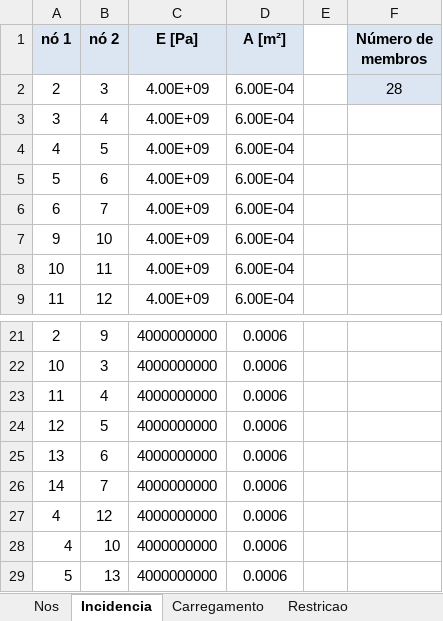
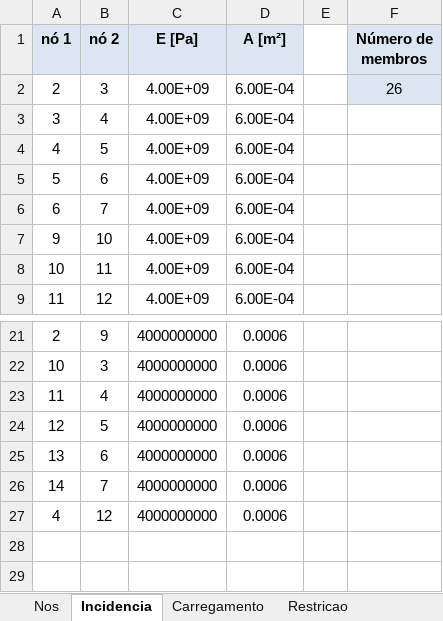
Before and after one commit to decorocco/APS4_MecSol, an Excel workbook: entrada1.xlsx, sheet Incidencia, drawn as a sheet; only a part is shown, gaps mark what is left out; values as stored, in another font and other column widths than the file's, no borders; the diff names each change by its address in the sheet, - before the commit and + after, or states it on an @@ line.

```diff
--- a/entrada1.xlsx (sheet Incidencia)
+++ b/entrada1.xlsx (sheet Incidencia)
-F2 (Número de membros): 28
+F2 (Número de membros): 26
-row 28: 4 | 10 | 4000000000 | 0.0006
-row 29: 5 | 13 | 4000000000 | 0.0006
```
Also changed, not shown: 8 other files.
